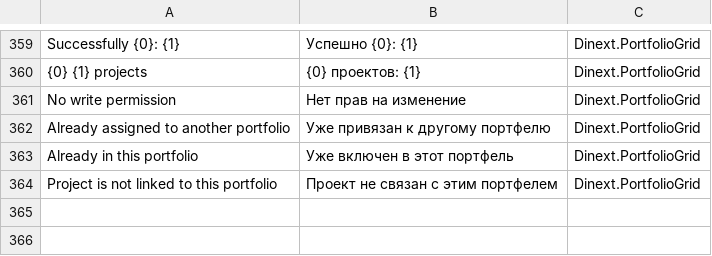
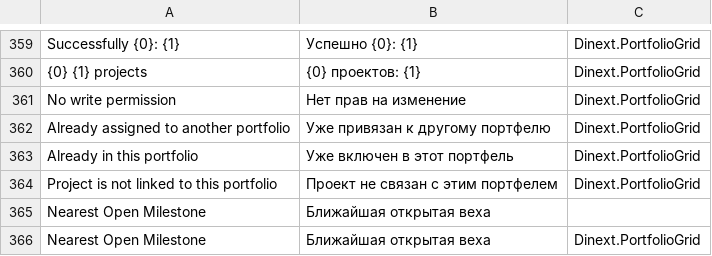
Before and after one commit to Dinext-pro/dinext-project-stage-gate, a CSV file: dinext_project_stage_gate/translations/ru.csv, drawn as a sheet; only a part is shown, gaps mark what is left out.

Commit message:
feat: update project portfolio grid to exclude closed milestones and enhance currency formatting
Refactor the project portfolio grid to filter out closed milestones by updating the query logic. Modify the currency formatting function to return plain text without HTML wrappers when specified. Update translations to reflect the change in terminology for nearest milestones. Add tests to ensure the correct behavior of the new filtering and formatting features.

```diff
--- a/dinext_project_stage_gate/translations/ru.csv
+++ b/dinext_project_stage_gate/translations/ru.csv
@@ -364 +364,3 @@
 "Project is not linked to this portfolio","Проект не связан с этим портфелем","Dinext.PortfolioGrid"
+"Nearest Open Milestone","Ближайшая открытая веха",""
+"Nearest Open Milestone","Ближайшая открытая веха","Dinext.PortfolioGrid"
```
Also changed, not shown: 4 other files.
